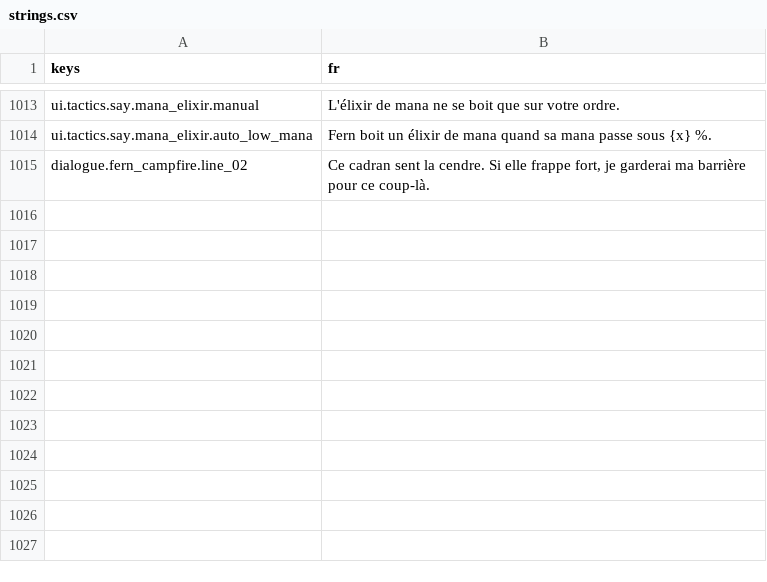
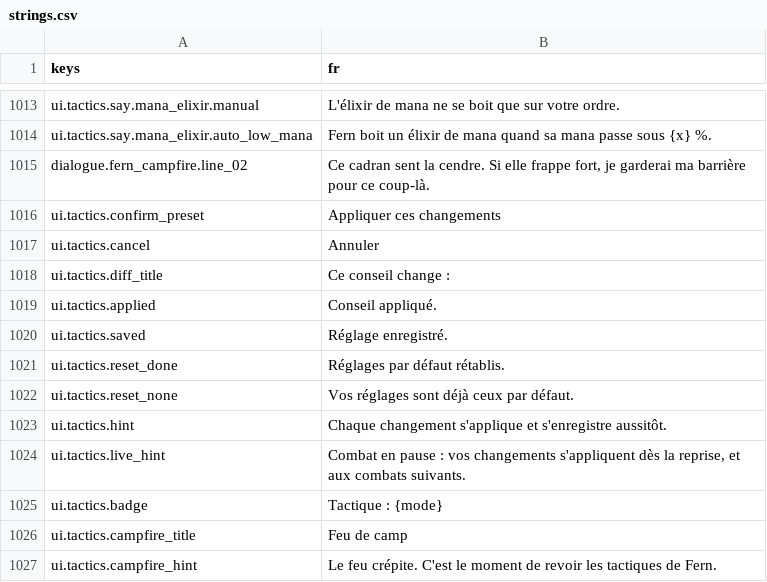
Before and after one commit to fs0ciety7000/afterlight, a CSV file: game/i18n/strings.csv, drawn as a sheet; only a part is shown, gaps mark what is left out.

```diff
--- a/game/i18n/strings.csv
+++ b/game/i18n/strings.csv
@@ -1015 +1015,13 @@ ui.tactics.say.mana_elixir.auto_low_mana,Fern boit un élixir de mana quand sa m
 dialogue.fern_campfire.line_02,"Ce cadran sent la cendre. Si elle frappe fort, je garderai ma barrière pour ce coup-là."
+ui.tactics.confirm_preset,Appliquer ces changements
+ui.tactics.cancel,Annuler
+ui.tactics.diff_title,Ce conseil change :
+ui.tactics.applied,Conseil appliqué.
+ui.tactics.saved,Réglage enregistré.
+ui.tactics.reset_done,Réglages par défaut rétablis.
+ui.tactics.reset_none,Vos réglages sont déjà ceux par défaut.
+ui.tactics.hint,Chaque changement s'applique et s'enregistre aussitôt.
+ui.tactics.live_hint,"Combat en pause : vos changements s'appliquent dès la reprise, et aux combats suivants."
+ui.tactics.badge,Tactique : {mode}
+ui.tactics.campfire_title,Feu de camp
+ui.tactics.campfire_hint,Le feu crépite. C'est le moment de revoir les tactiques de Fern.
```
Also changed, not shown: 5 other files.
